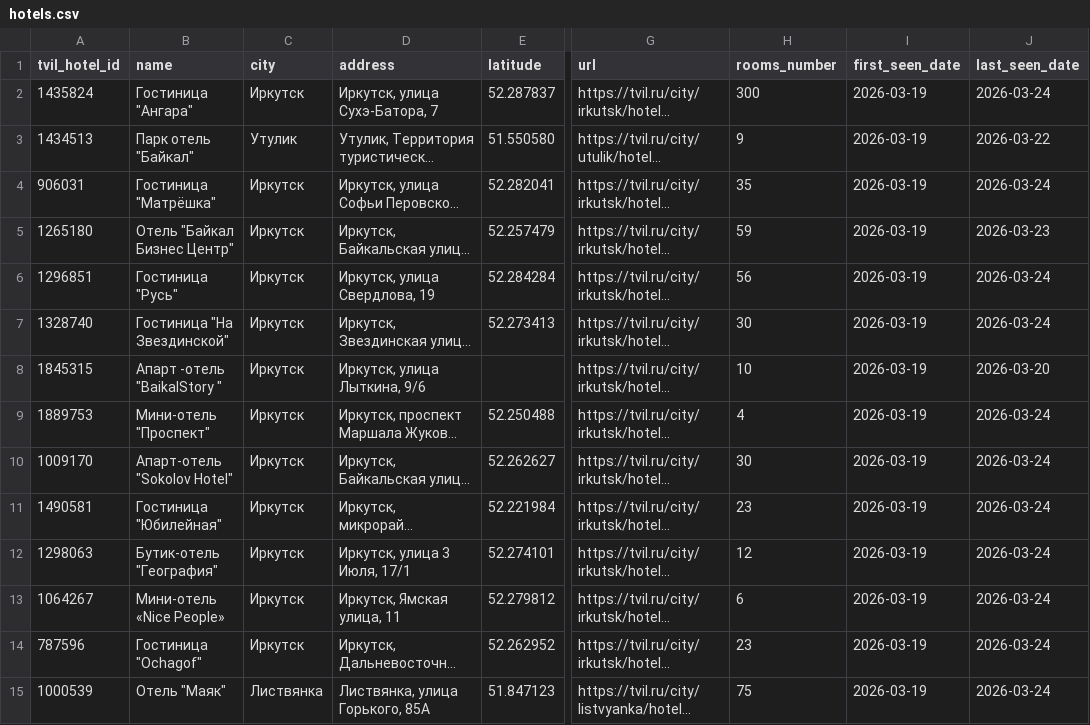
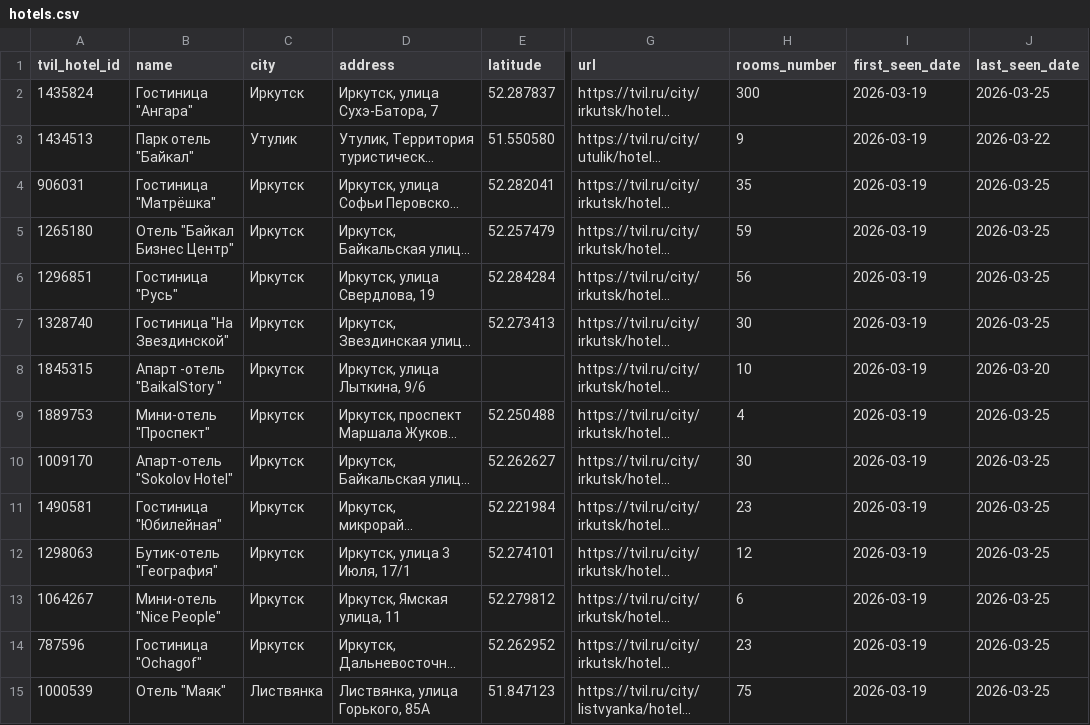
Before and after one commit to MALISMF/tvil_parser, a CSV file: catalog/hotels.csv, drawn as a sheet; only a part is shown, gaps mark what is left out; long unchanged cells end in …; the diff covers the shown part only; the diff names each change by its address in the sheet, - before the commit and + after, or states it on an @@ line.

```diff
--- a/catalog/hotels.csv
+++ b/catalog/hotels.csv
-J2 (last_seen_date): 2026-03-24
+J2 (last_seen_date): 2026-03-25
-J4 (last_seen_date): 2026-03-24
+J4 (last_seen_date): 2026-03-25
-J5 (last_seen_date): 2026-03-23
+J5 (last_seen_date): 2026-03-25
-J6:J7 (last_seen_date): 2026-03-24
+J6:J7 (last_seen_date): 2026-03-25
-J9:J15 (last_seen_date): 2026-03-24
+J9:J15 (last_seen_date): 2026-03-25
-B13 (name): Мини-отель «Nice People»
+B13 (name): Мини-отель "Nice People"
```
Also changed, not shown: 50 edited cells elsewhere in this file, 4 other files.
